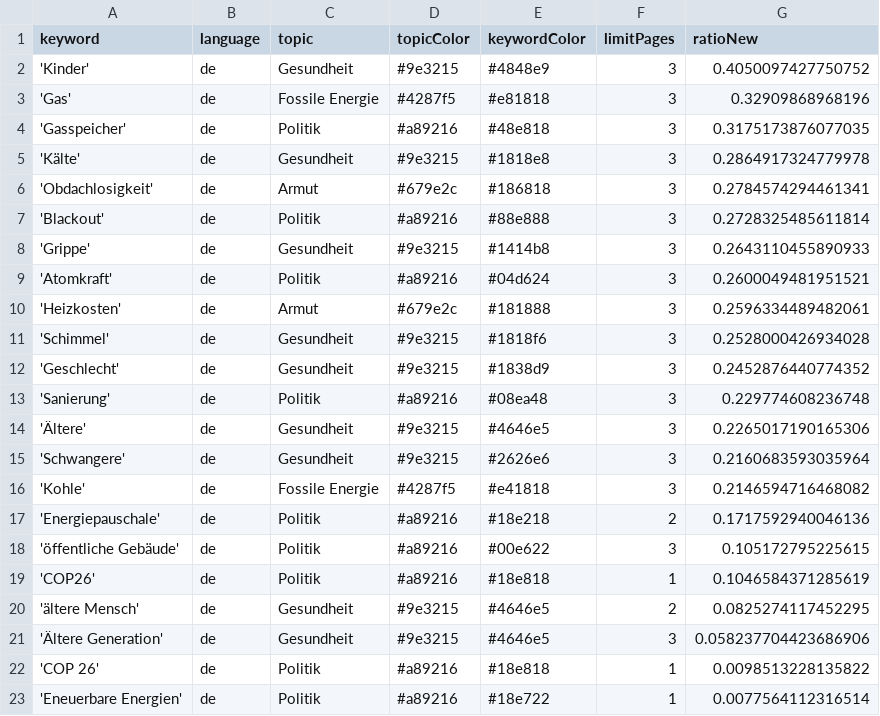
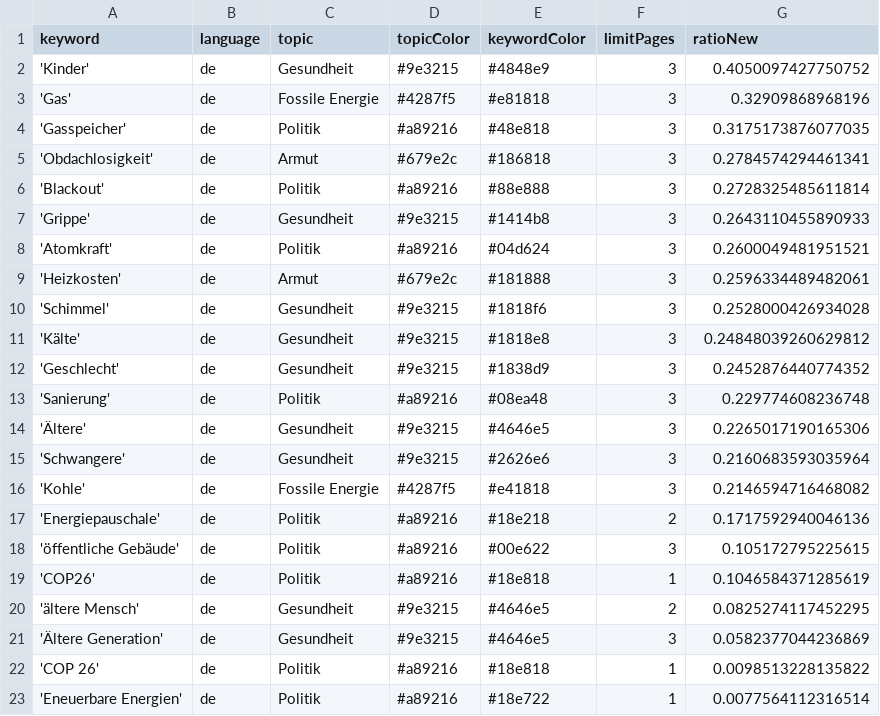
Before and after one commit to tlais147-physgeo01/winterIsComing2, a CSV file: keywords.csv, drawn as a sheet.

Commit message:
Commit from GitHub Actions (harvest:0.0)

```diff
--- a/keywords.csv
+++ b/keywords.csv
@@ -4,3 +4,2 @@ keyword,language,topic,topicColor,keywordColor,limitPages,ratioNew
 'Gasspeicher',de,Politik,#a89216,#48e818,3,0.3175173876077035
-'Kälte',de,Gesundheit,#9e3215,#1818e8,3,0.2864917324779978
 'Obdachlosigkeit',de,Armut,#679e2c,#186818,3,0.2784574294461341
@@ -11,2 +10,3 @@ keyword,language,topic,topicColor,keywordColor,limitPages,ratioNew
 'Schimmel',de,Gesundheit,#9e3215,#1818f6,3,0.2528000426934028
+'Kälte',de,Gesundheit,#9e3215,#1818e8,3,0.24848039260629812
 'Geschlecht',de,Gesundheit,#9e3215,#1838d9,3,0.2452876440774352
@@ -20,3 +20,3 @@ keyword,language,topic,topicColor,keywordColor,limitPages,ratioNew
 'ältere Mensch',de,Gesundheit,#9e3215,#4646e5,2,0.0825274117452295
-'Ältere Generation',de,Gesundheit,#9e3215,#4646e5,3,0.058237704423686906
+'Ältere Generation',de,Gesundheit,#9e3215,#4646e5,3,0.0582377044236869
 'COP 26',de,Politik,#a89216,#18e818,1,0.0098513228135822
```
